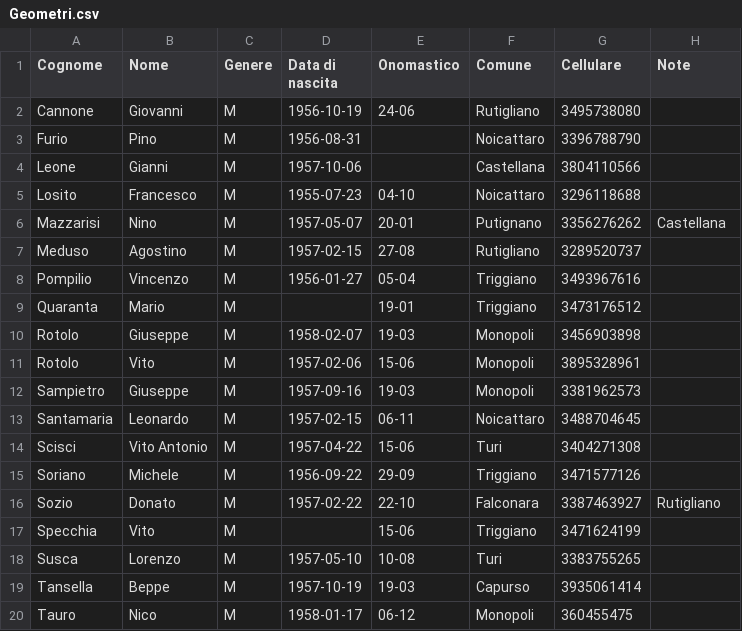
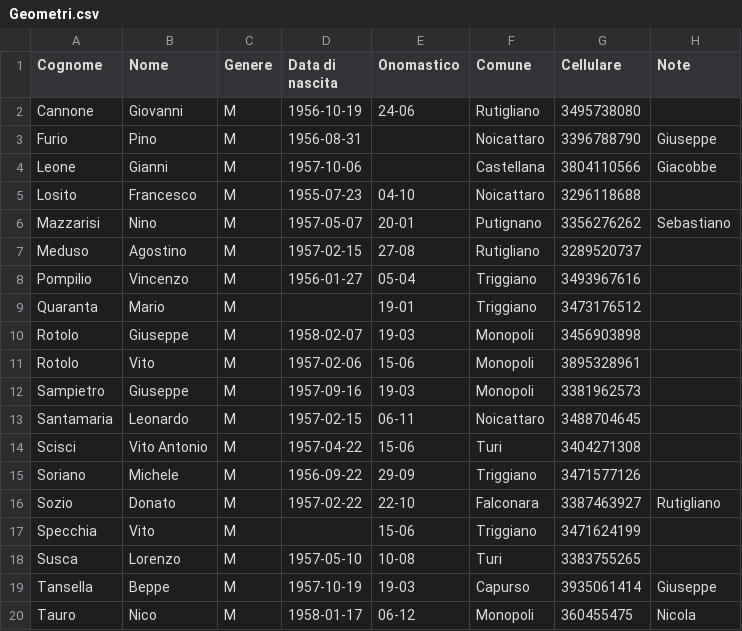
Before and after one commit to Sebastiano-Mazzarisi/Test, a CSV file: Geometri.csv, drawn as a sheet.

Commit message:
Add files via upload

```diff
--- a/Geometri.csv
+++ b/Geometri.csv
@@ -2,6 +2,6 @@ Cognome,Nome,Genere,Data di nascita,Onomastico,Comune,Cellulare,Note
 Cannone,Giovanni,M,1956-10-19,24-06,Rutigliano,3495738080,
-Furio,Pino,M,1956-08-31,,Noicattaro,3396788790,
-Leone,Gianni,M,1957-10-06,,Castellana,3804110566,
+Furio,Pino,M,1956-08-31,,Noicattaro,3396788790,Giuseppe
+Leone,Gianni,M,1957-10-06,,Castellana,3804110566,Giacobbe
 Losito,Francesco,M,1955-07-23,04-10,Noicattaro,3296118688,
-Mazzarisi,Nino,M,1957-05-07,20-01,Putignano,3356276262,Castellana
+Mazzarisi,Nino,M,1957-05-07,20-01,Putignano,3356276262,Sebastiano
 Meduso,Agostino,M,1957-02-15,27-08,Rutigliano,3289520737,
@@ -18,3 +18,3 @@ Specchia,Vito,M,,15-06,Triggiano,3471624199,
 Susca,Lorenzo,M,1957-05-10,10-08,Turi,3383755265,
-Tansella,Beppe,M,1957-10-19,19-03,Capurso,3935061414,
-Tauro,Nico,M,1958-01-17,06-12,Monopoli,360455475,
+Tansella,Beppe,M,1957-10-19,19-03,Capurso,3935061414,Giuseppe
+Tauro,Nico,M,1958-01-17,06-12,Monopoli,360455475,Nicola
```
